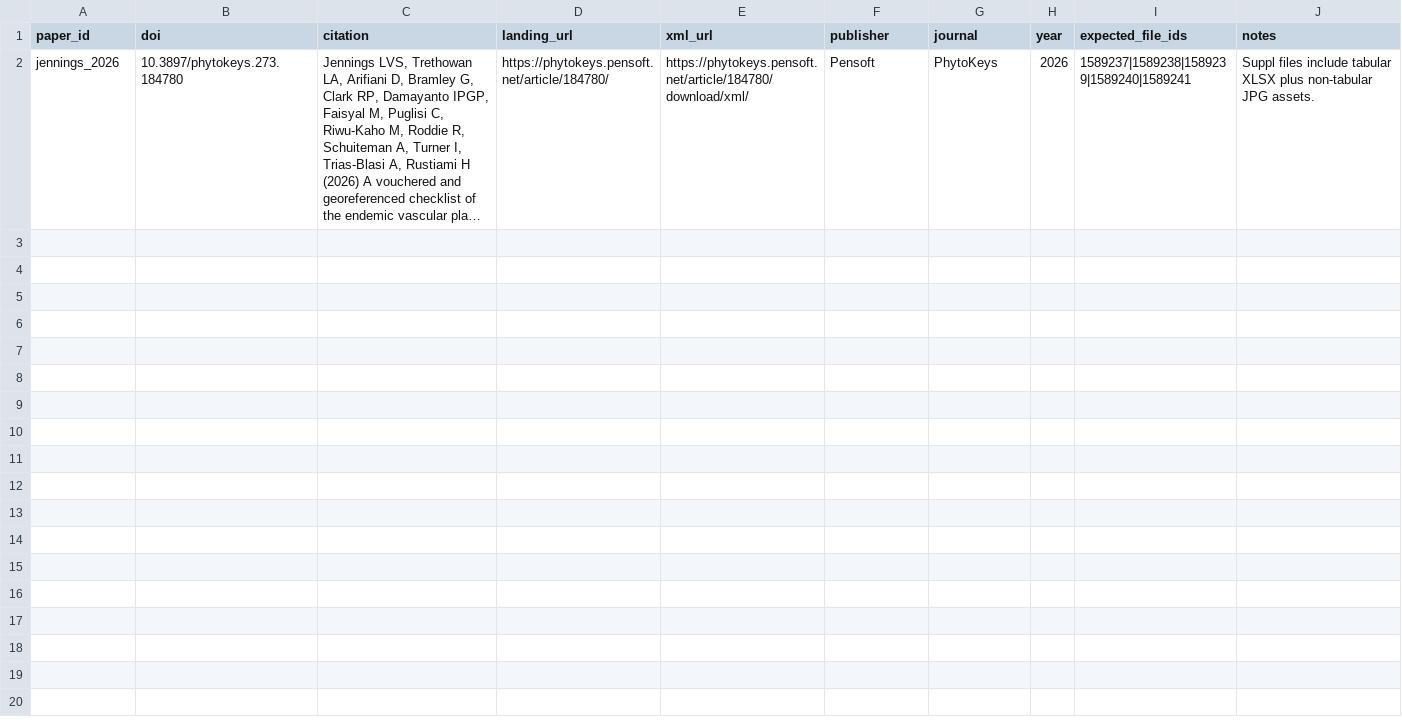
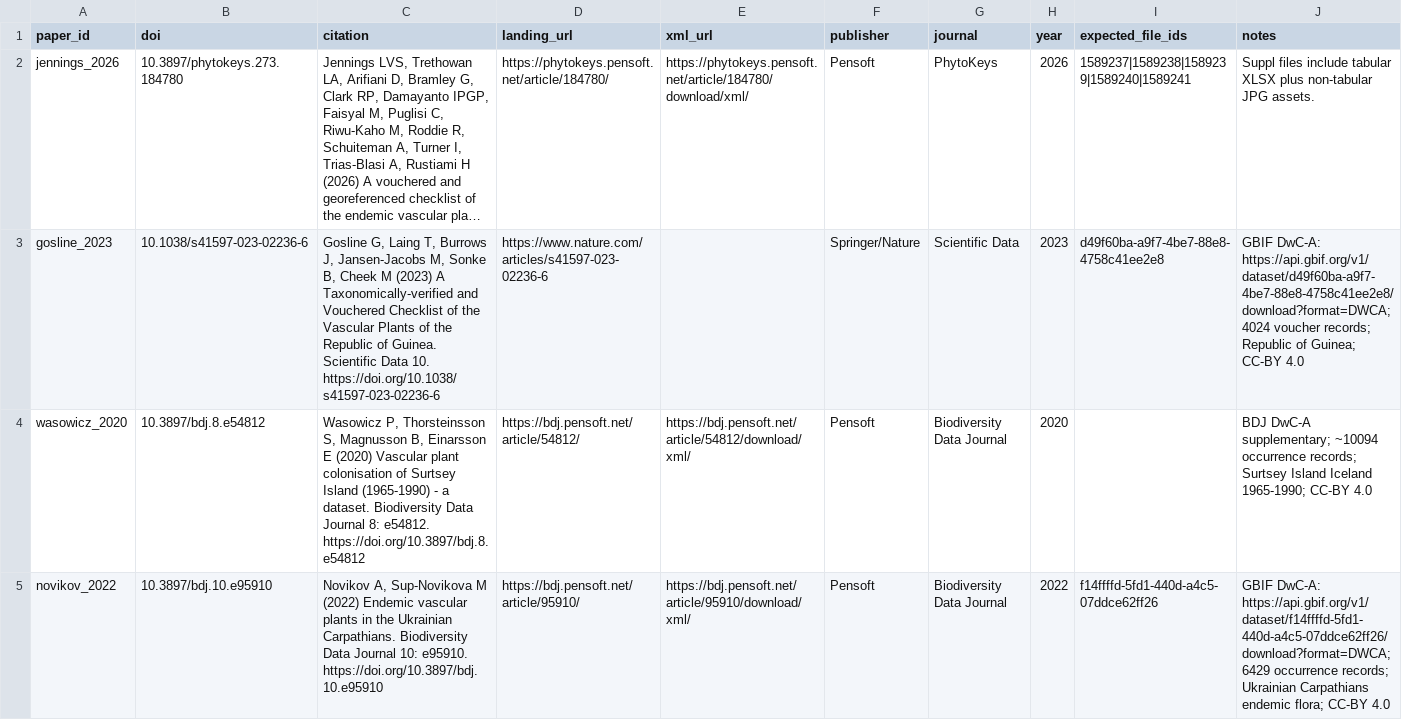
Before and after one commit to benquist/Literature_Data_To_BIENdb, a CSV file: config/papers.csv, drawn as a sheet; only a part is shown; long unchanged cells end in …; the diff covers the shown part only; the diff names each change by its address in the sheet, - before the commit and + after, or states it on an @@ line.

Commit message:
Add 10 new papers to config; DwC-A zip pipeline support; process gosline_2023(4028), novikov_2022(6935), dayneko_2023(3210)
- config/papers.csv: register gosline_2023, wasowicz_2020, novikov_2022,
  moysiyenko_2023, dayneko_2023, tack_2022, joyce_2020, aung_2025,
  salim_2020, sun_2024 with confirmed DOIs and GBIF UUIDs
- scripts/03_normalize_to_dwc.R: add DwC-A zip ingestion path;
  fix extract_scientific_name and combine_event_date for normalized
  (lowercase) column names post normalize_name()
- data/raw/{10 new paper dirs}/: folder scaffolds created
- GBIF DwC-A downloads: gosline_2023 (IPT Guinea), novikov_2022
  (Ukrainian IPT), dayneko_2023 (Ukrainian IPT)
- data/processed/{gosline,novikov,dayneko}_bien_staging.csv: 14173 rows total

```diff
--- a/config/papers.csv
+++ b/config/papers.csv
+row 3: gosline_2023 | 10.1038/s41597-023-02236-6 | Gosline G, Laing T, Burrows J, Jansen-Jacobs M, Sonke B, Cheek M (2023) A Taxonomically-verified and Vouchered Checklist of the Vascular Plants of the Republic of Guinea. Scientific Data 10. https://doi.org/10.1038/s41597-023-02236-6 | https://www.nature.com/articles/s41597-023-02236-6 |  | Springer/Nature | Scientific Data | 2023 | d49f60ba-a9f7-4be7-88e8-4758c41ee2e8 | GBIF DwC-A: https://api.gbif.org/v1/dataset/d49f60ba-a9f7-4be7-88e8-4758c41ee2e8/download?format=DWCA; 4024 voucher records; Republic of Guinea; CC-BY 4.0
+row 4: wasowicz_2020 | 10.3897/bdj.8.e54812 | Wasowicz P, Thorsteinsson S, Magnusson B, Einarsson E (2020) Vascular plant colonisation of Surtsey Island (1965-1990) - a dataset. Biodiversity Data Journal 8: e54812. https://doi.org/10.3897/bdj.8.e54812 | https://bdj.pensoft.net/article/54812/ | https://bdj.pensoft.net/article/54812/download/xml/ | Pensoft | Biodiversity Data Journal | 2020 |  | BDJ DwC-A supplementary; ~10094 occurrence records; Surtsey Island Iceland 1965-1990; CC-BY 4.0
+row 5: novikov_2022 | 10.3897/bdj.10.e95910 | Novikov A, Sup-Novikova M (2022) Endemic vascular plants in the Ukrainian Carpathians. Biodiversity Data Journal 10: e95910. https://doi.org/10.3897/bdj.10.e95910 | https://bdj.pensoft.net/article/95910/ | https://bdj.pensoft.net/article/95910/download/xml/ | Pensoft | Biodiversity Data Journal | 2022 | f14ffffd-5fd1-440d-a4c5-07ddce62ff26 | GBIF DwC-A: https://api.gbif.org/v1/dataset/f14ffffd-5fd1-440d-a4c5-07ddce62ff26/download?format=DWCA; 6429 occurrence records; Ukrainian Carpathians endemic flora; CC-BY 4.0
```
Also changed, not shown: 7 added rows elsewhere in this file, 22 other files.
